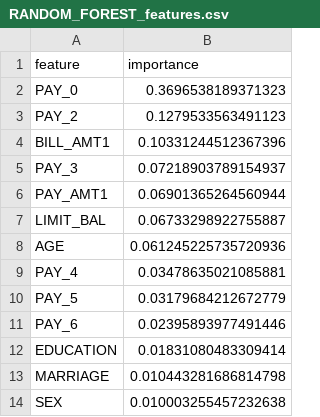
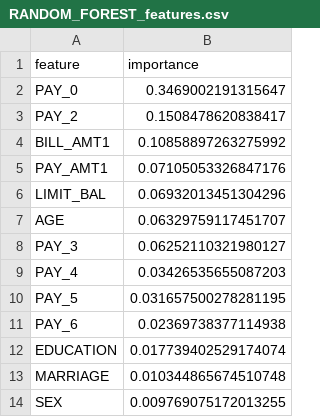
Before and after one commit to RUBIX-ML/credit-analysis, a CSV file: reports/credit/RANDOM_FOREST_features.csv, drawn as a sheet.

```diff
--- a/reports/credit/RANDOM_FOREST_features.csv
+++ b/reports/credit/RANDOM_FOREST_features.csv
@@ -1,14 +1,14 @@
 feature,importance
-PAY_0,0.3696538189371323
-PAY_2,0.1279533563491123
-BILL_AMT1,0.10331244512367396
-PAY_3,0.07218903789154937
-PAY_AMT1,0.06901365264560944
-LIMIT_BAL,0.06733298922755887
-AGE,0.061245225735720936
-PAY_4,0.03478635021085881
-PAY_5,0.03179684212672779
-PAY_6,0.02395893977491446
-EDUCATION,0.01831080483309414
-MARRIAGE,0.010443281686814798
-SEX,0.010003255457232638
+PAY_0,0.3469002191315647
+PAY_2,0.1508478620838417
+BILL_AMT1,0.10858897263275992
+PAY_AMT1,0.07105053326847176
+LIMIT_BAL,0.06932013451304296
+AGE,0.06329759117451707
+PAY_3,0.06252110321980127
+PAY_4,0.03426535655087203
+PAY_5,0.031657500278281195
+PAY_6,0.02369738377114938
+EDUCATION,0.017739402529174074
+MARRIAGE,0.010344865674510748
+SEX,0.009769075172013255
```
Also changed, not shown: reports/credit/LGB_result.csv, reports/credit/RANDOM_FOREST_result.csv, 11 other files.
